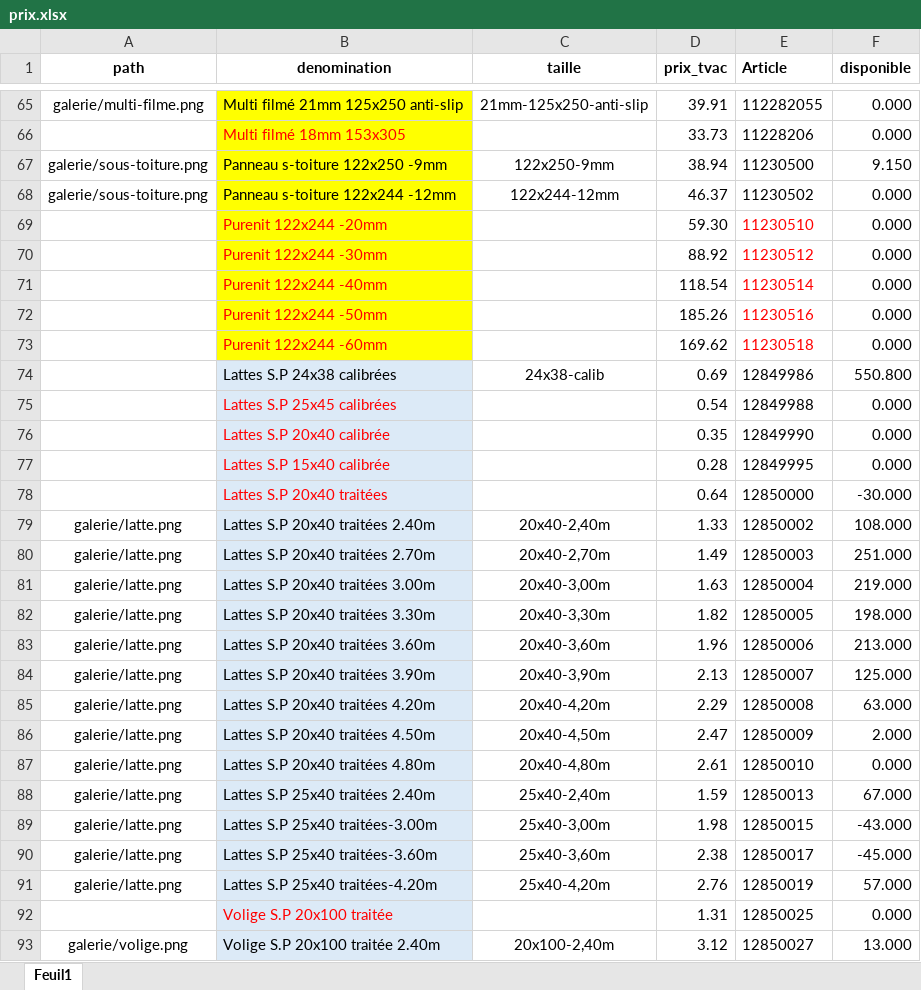
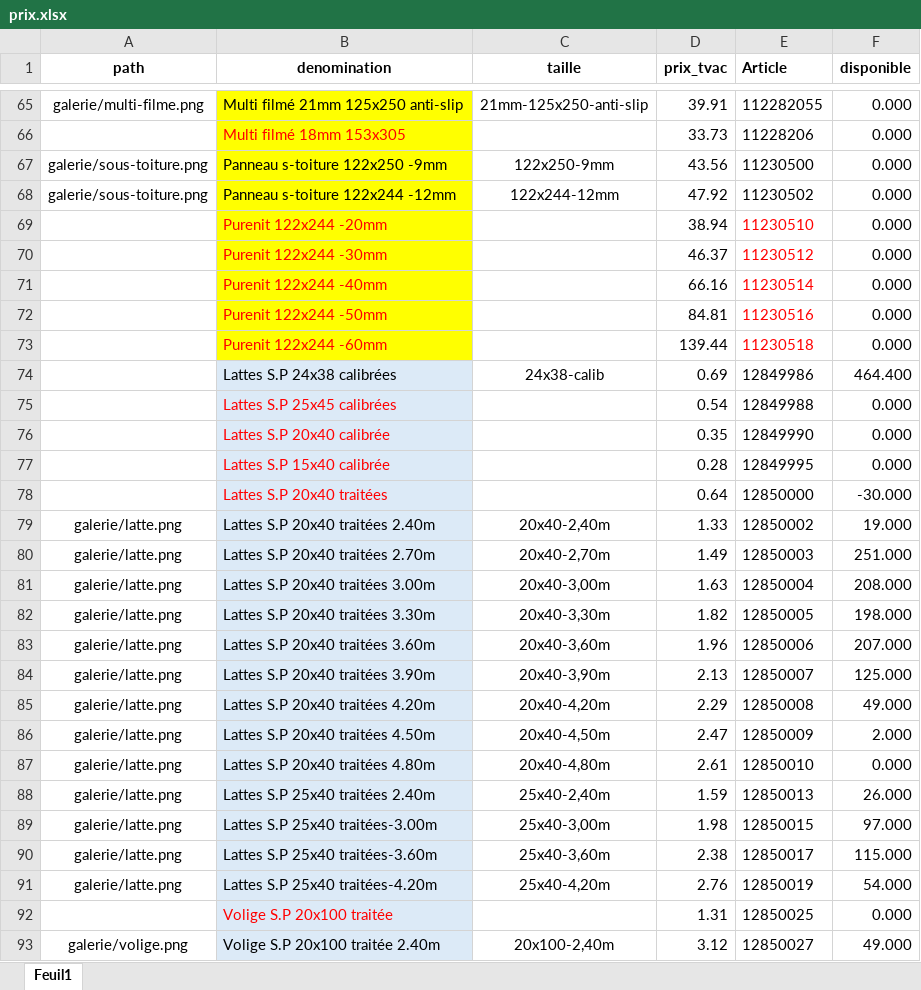
Before and after one commit to Ets-Braconnier/bois, an Excel workbook: prix/prix.xlsx, sheet Feuil1, drawn as a sheet; only a part is shown, gaps mark what is left out; values as stored, in another font and other column widths than the file's, no borders; the diff covers the shown part only; the diff names each change by its address in the sheet, - before the commit and + after, or states it on an @@ line.

Commit message:
Mise à jour site Bois

```diff
--- a/prix/prix.xlsx (sheet Feuil1)
+++ b/prix/prix.xlsx (sheet Feuil1)
-D67 (prix_tvac): 38.94
+D67 (prix_tvac): 43.56
-F67 (disponible): 9.150
+F67 (disponible): 0.000
-D68 (prix_tvac): 46.37
+D68 (prix_tvac): 47.92
-D69 (prix_tvac): 59.30
+D69 (prix_tvac): 38.94
-D70 (prix_tvac): 88.92
+D70 (prix_tvac): 46.37
-D71 (prix_tvac): 118.54
+D71 (prix_tvac): 66.16
-D72 (prix_tvac): 185.26
+D72 (prix_tvac): 84.81
-D73 (prix_tvac): 169.62
+D73 (prix_tvac): 139.44
-F74 (disponible): 550.800
+F74 (disponible): 464.400
-F79 (disponible): 108.000
+F79 (disponible): 19.000
-F81 (disponible): 219.000
+F81 (disponible): 208.000
-F83 (disponible): 213.000
+F83 (disponible): 207.000
-F85 (disponible): 63.000
+F85 (disponible): 49.000
-F88 (disponible): 67.000
+F88 (disponible): 26.000
-F89 (disponible): -43.000
+F89 (disponible): 97.000
-F90 (disponible): -45.000
+F90 (disponible): 115.000
-F91 (disponible): 57.000
+F91 (disponible): 54.000
-F93 (disponible): 13.000
+F93 (disponible): 49.000
```
Also changed, not shown: 61 edited cells elsewhere in this sheet.
